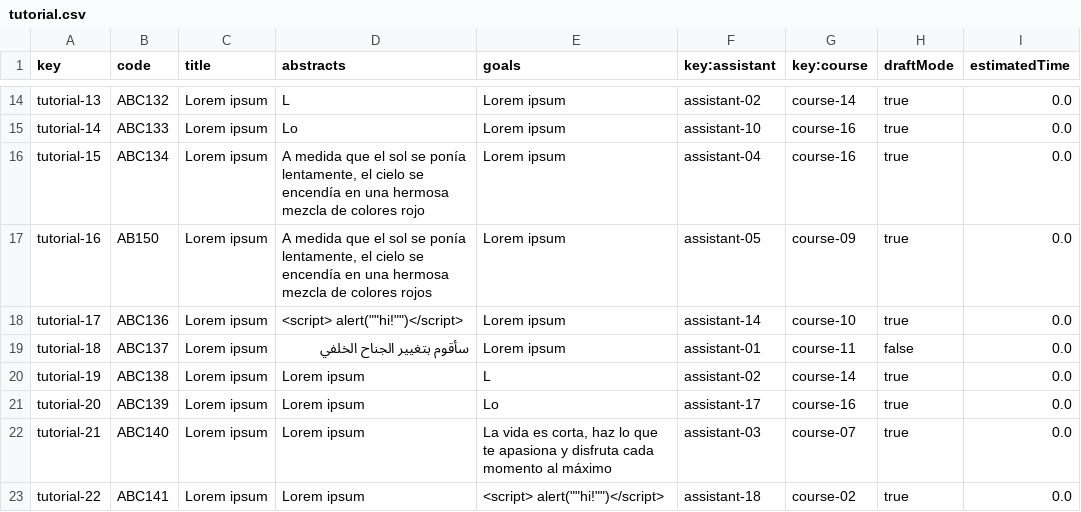
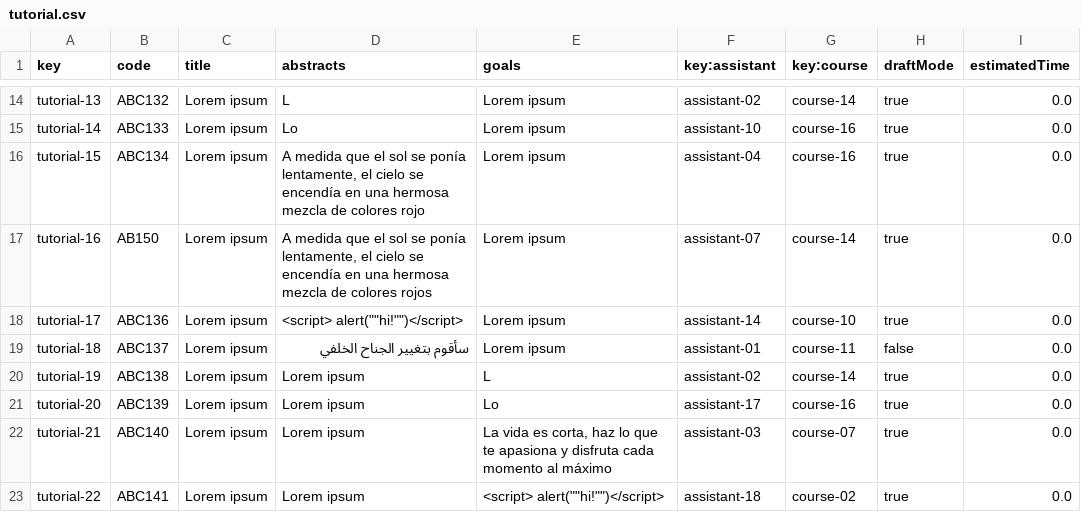
Before and after one commit to marolmmar1/C2.X02, a CSV file: src/main/webapp/WEB-INF/resources/sample-data/tutorial.csv, drawn as a sheet; only a part is shown, gaps mark what is left out.

```diff
--- a/src/main/webapp/WEB-INF/resources/sample-data/tutorial.csv
+++ b/src/main/webapp/WEB-INF/resources/sample-data/tutorial.csv
@@ -16,3 +16,3 @@ tutorial-14,ABC133,Lorem ipsum,Lo,Lorem ipsum,assistant-10,course-16,true,0.0
 tutorial-15,ABC134,Lorem ipsum,"A medida que el sol se ponía lentamente, el cielo se encendía en una hermosa mezcla de colores rojo",Lorem ipsum,assistant-04,course-16,true,0.0
-tutorial-16,AB150,Lorem ipsum,"A medida que el sol se ponía lentamente, el cielo se encendía en una hermosa mezcla de colores rojos",Lorem ipsum,assistant-05,course-09,true,0.0
+tutorial-16,AB150,Lorem ipsum,"A medida que el sol se ponía lentamente, el cielo se encendía en una hermosa mezcla de colores rojos",Lorem ipsum,assistant-07,course-14,true,0.0
 tutorial-17,ABC136,Lorem ipsum,"<script> alert(""""hi!"""")</script>",Lorem ipsum,assistant-14,course-10,true,0.0
```
Also changed, not shown: src/main/webapp/WEB-INF/resources/sample-data/tutorialSession.csv, 5 other files.
